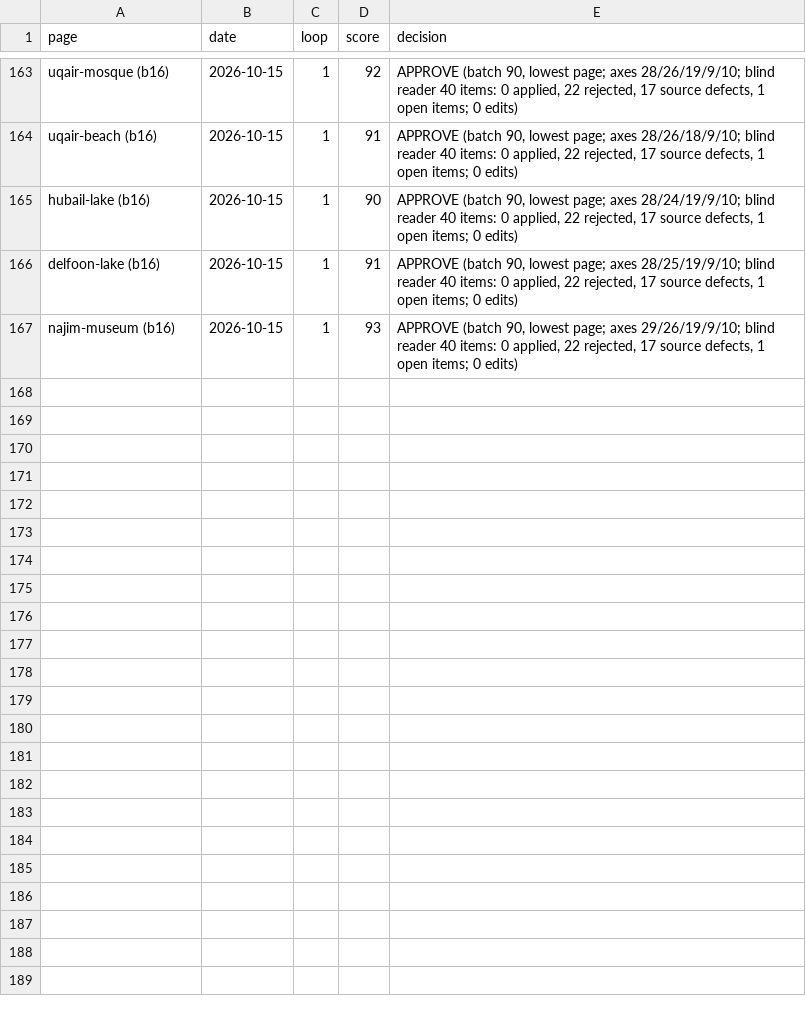
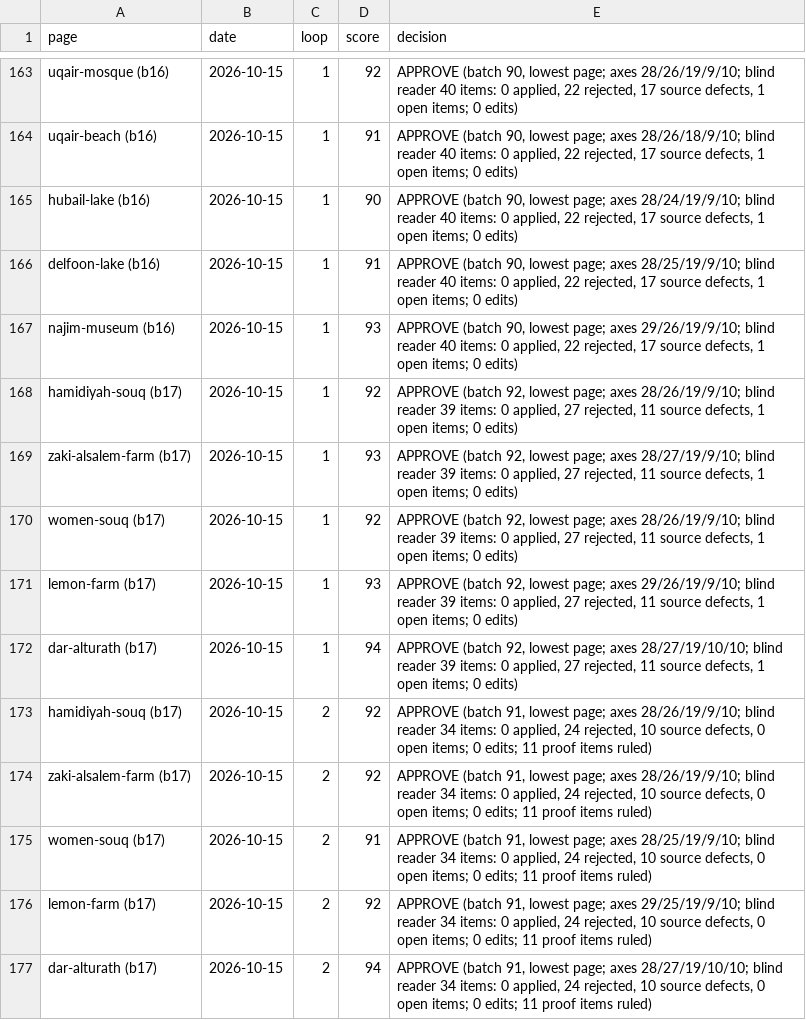
Before and after one commit to eyad62689-lab/visit-alahsa, a CSV file: ur-translation/memory/scores.csv, drawn as a sheet; only a part is shown, gaps mark what is left out.

Commit message:
feat(i18n): Urdu source corrections of #175 and the helmet word
Five published Urdu pages reworked through ur-translation-pipeline
(batch b17, judge 92 / 91; proof on the final text 0 must-fix; the final
pages read blind twice):

- hamidiyah-souq: the old building was restored, not rebuilt (summary,
  body, faq).
- zaki-alsalem-farm: the huts are traditional, of palm fronds.
- women-souq: the sellers are local and Bedouin women (the English
  "townswomen" was corrected to the Arabic sense).
- lemon-farm: new season field, mid-June to August.
- dar-alturath: the helmet word decided by the owner.

The open item P4 is closed by the owner's decision of 2026-10-15: its
short form enters the rulings, the candidate tm pair is approved, and
BRAND is the only open item left. Rulings N261-N270, N273 added; N139,
N158, N170, N171, N175 amended in place.

Build green from a clean export; dist check PASS (none of the withdrawn
forms on any built /ur/ page), break 3/3 (C45 x2, C4).

```diff
--- a/ur-translation/memory/scores.csv
+++ b/ur-translation/memory/scores.csv
@@ -167 +167,11 @@ page,date,loop,score,decision
 "najim-museum (b16)",2026-10-15,1,93,"APPROVE (batch 90, lowest page; axes 29/26/19/9/10; blind reader 40 items: 0 applied, 22 rejected, 17 source defects, 1 open items; 0 edits)"
+"hamidiyah-souq (b17)",2026-10-15,1,92,"APPROVE (batch 92, lowest page; axes 28/26/19/9/10; blind reader 39 items: 0 applied, 27 rejected, 11 source defects, 1 open items; 0 edits)"
+"zaki-alsalem-farm (b17)",2026-10-15,1,93,"APPROVE (batch 92, lowest page; axes 28/27/19/9/10; blind reader 39 items: 0 applied, 27 rejected, 11 source defects, 1 open items; 0 edits)"
+"women-souq (b17)",2026-10-15,1,92,"APPROVE (batch 92, lowest page; axes 28/26/19/9/10; blind reader 39 items: 0 applied, 27 rejected, 11 source defects, 1 open items; 0 edits)"
+"lemon-farm (b17)",2026-10-15,1,93,"APPROVE (batch 92, lowest page; axes 29/26/19/9/10; blind reader 39 items: 0 applied, 27 rejected, 11 source defects, 1 open items; 0 edits)"
+"dar-alturath (b17)",2026-10-15,1,94,"APPROVE (batch 92, lowest page; axes 28/27/19/10/10; blind reader 39 items: 0 applied, 27 rejected, 11 source defects, 1 open items; 0 edits)"
+"hamidiyah-souq (b17)",2026-10-15,2,92,"APPROVE (batch 91, lowest page; axes 28/26/19/9/10; blind reader 34 items: 0 applied, 24 rejected, 10 source defects, 0 open items; 0 edits; 11 proof items ruled)"
+"zaki-alsalem-farm (b17)",2026-10-15,2,92,"APPROVE (batch 91, lowest page; axes 28/26/19/9/10; blind reader 34 items: 0 applied, 24 rejected, 10 source defects, 0 open items; 0 edits; 11 proof items ruled)"
+"women-souq (b17)",2026-10-15,2,91,"APPROVE (batch 91, lowest page; axes 28/25/19/9/10; blind reader 34 items: 0 applied, 24 rejected, 10 source defects, 0 open items; 0 edits; 11 proof items ruled)"
+"lemon-farm (b17)",2026-10-15,2,92,"APPROVE (batch 91, lowest page; axes 29/25/19/9/10; blind reader 34 items: 0 applied, 24 rejected, 10 source defects, 0 open items; 0 edits; 11 proof items ruled)"
+"dar-alturath (b17)",2026-10-15,2,94,"APPROVE (batch 91, lowest page; axes 28/27/19/10/10; blind reader 34 items: 0 applied, 24 rejected, 10 source defects, 0 open items; 0 edits; 11 proof items ruled)"
```
Also changed, not shown: 33 other files.
